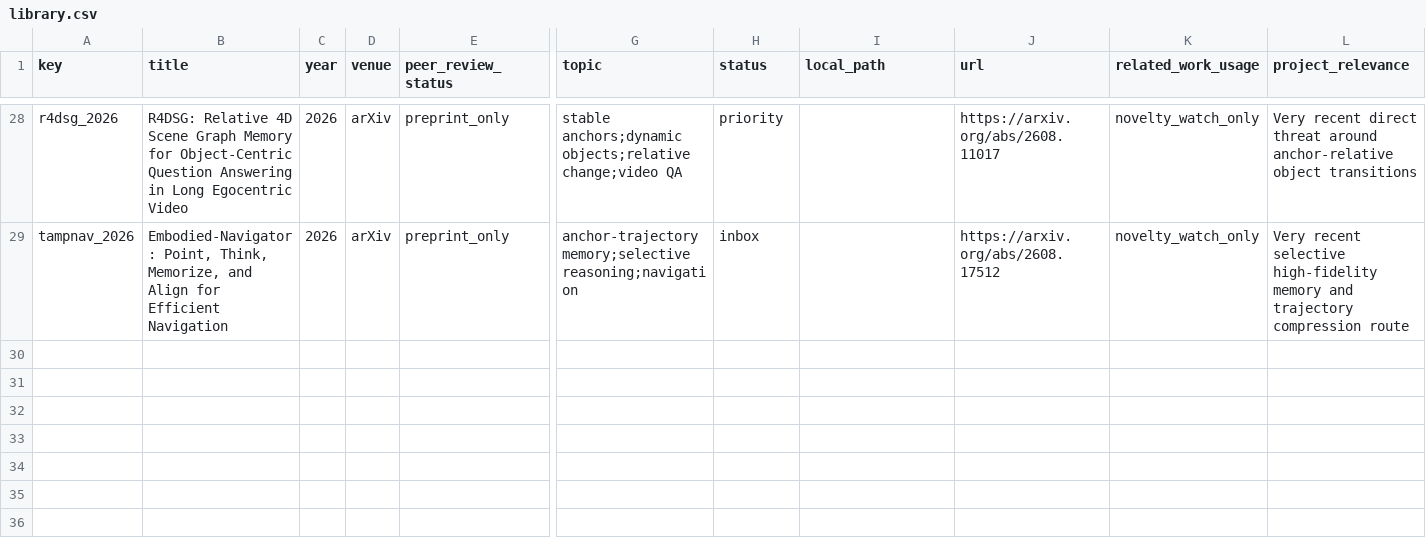
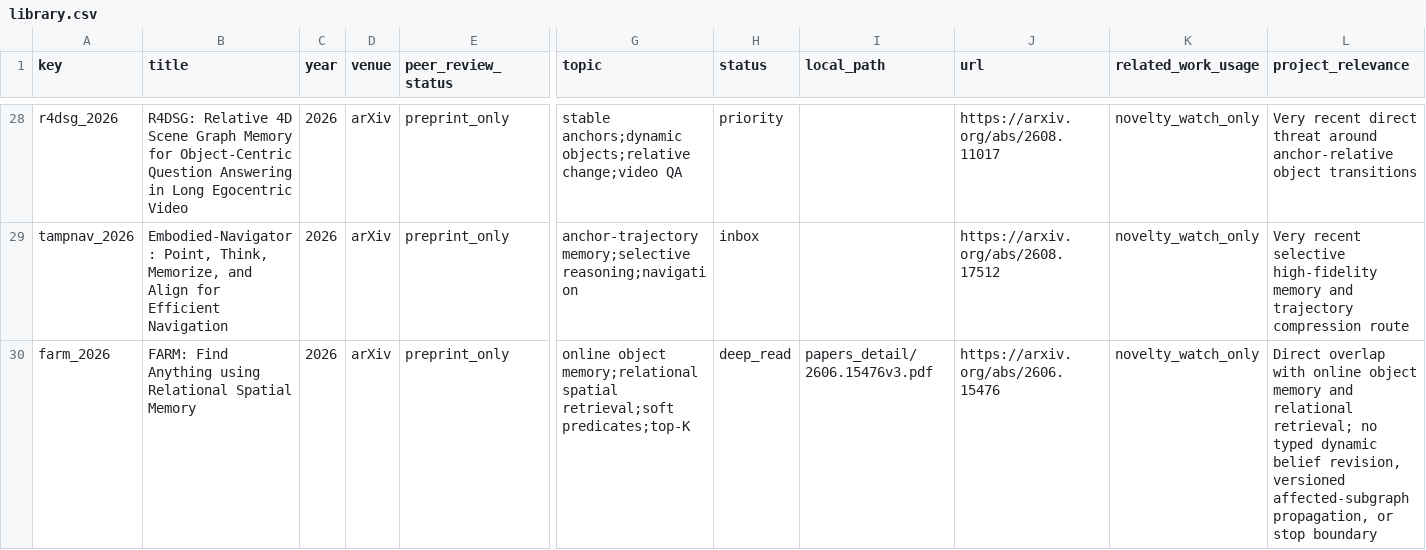
Before and after one commit to JingzeSun/Emboddied_Spatial_Memory, a CSV file: literature/library.csv, drawn as a sheet; only a part is shown, gaps mark what is left out; rows hold the shown columns only; the diff names each change by its address in the sheet, - before the commit and + after, or states it on an @@ line.

```diff
--- a/literature/library.csv
+++ b/literature/library.csv
+row 30: farm_2026 | FARM: Find Anything using Relational Spatial Memory | 2026 | arXiv | preprint_only | online object memory;relational spatial retrieval;soft predicates;top-K | deep_read | papers_detail/2606.15476v3.pdf | https://arxiv.org/abs/2606.15476 | novelty_watch_only | Direct overlap with online object memory and relational retrieval; no typed dynamic belief revision, versioned affected-subgraph propagation, or stop boundary
```
Also changed, not shown: 28 other files.
